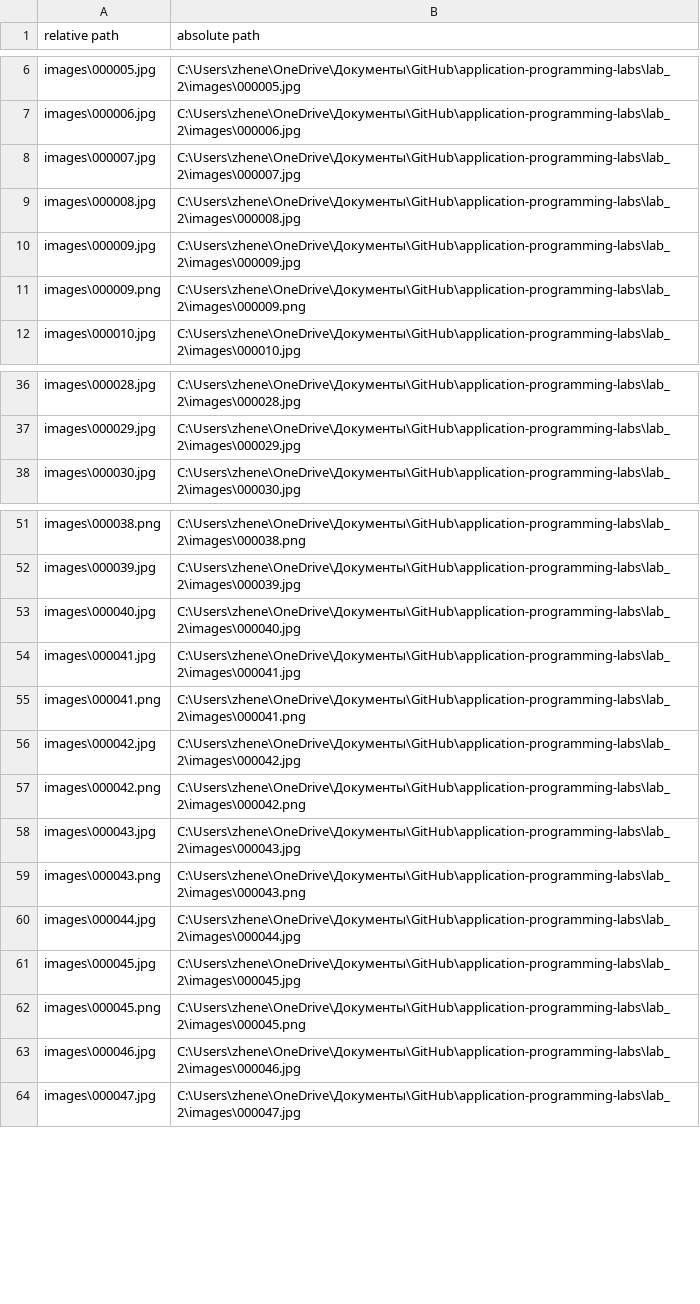
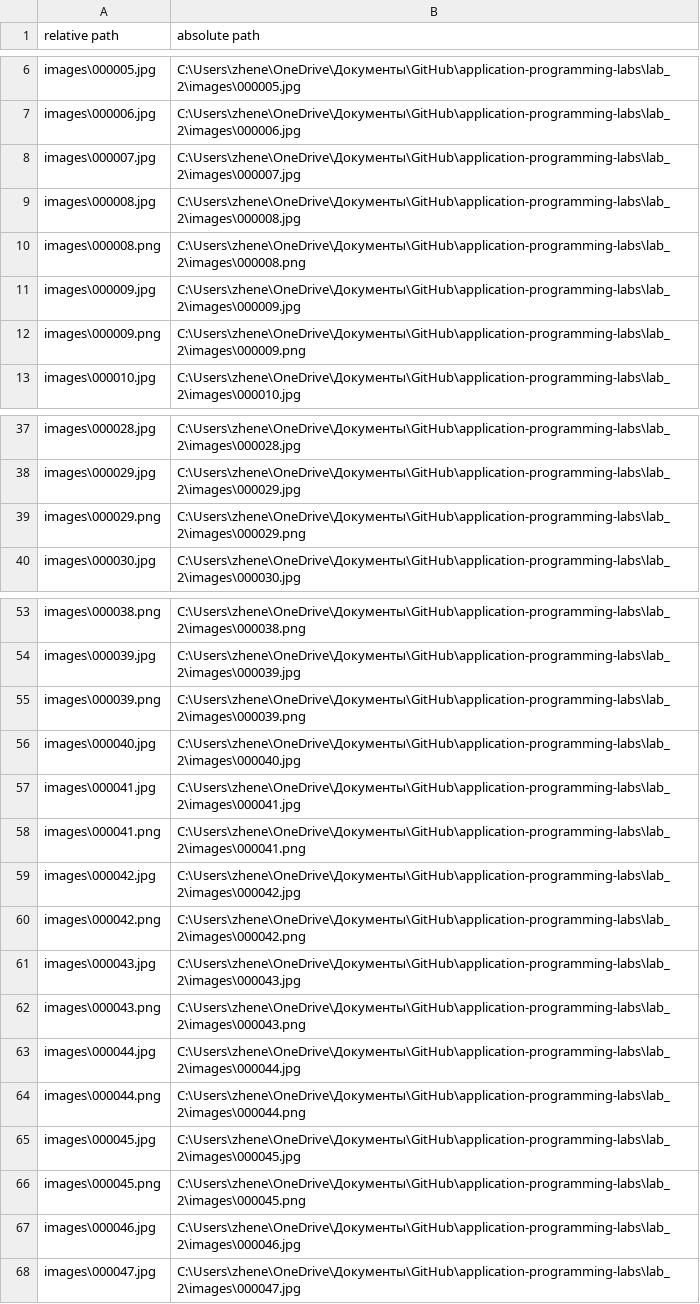
Before and after one commit to OtyubrinRoma/application-programming-labs, a CSV file: lab_2/annotation.csv, drawn as a sheet; only a part is shown, gaps mark what is left out; the diff names each change by its address in the sheet, - before the commit and + after, or states it on an @@ line.

```diff
--- a/lab_2/annotation.csv
+++ b/lab_2/annotation.csv
+row 10: images\000008.png | C:\Users\zhene\OneDrive\Документы\GitHub\application-programming-labs\lab_2\images\000008.png
+row 39: images\000029.png | C:\Users\zhene\OneDrive\Документы\GitHub\application-programming-labs\lab_2\images\000029.png
+row 55: images\000039.png | C:\Users\zhene\OneDrive\Документы\GitHub\application-programming-labs\lab_2\images\000039.png
+row 64: images\000044.png | C:\Users\zhene\OneDrive\Документы\GitHub\application-programming-labs\lab_2\images\000044.png
```
Also changed, not shown: 2 other files.
